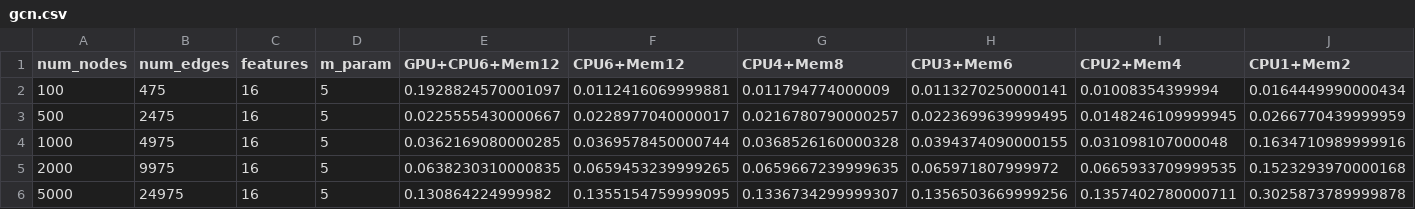
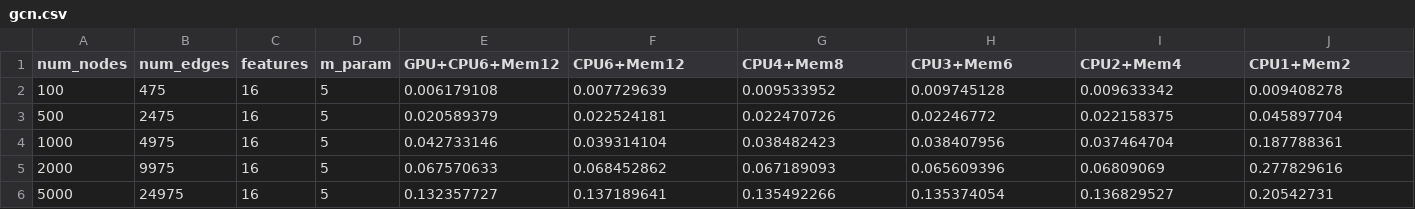
Before and after one commit to YorkWaugh/AI-container-runtime-profiles-dataset, a CSV file: result/gcn.csv, drawn as a sheet; only a part is shown; the diff covers the shown part only.

```diff
--- a/result/gcn.csv
+++ b/result/gcn.csv
@@ -1,6 +1,6 @@
 num_nodes,num_edges,features,m_param,GPU+CPU6+Mem12,CPU6+Mem12,CPU4+Mem8,CPU3+Mem6,CPU2+Mem4,CPU1+Mem2
-100,475,16,5,0.1928824570001097,0.0112416069999881,0.011794774000009,0.0113270250000141,0.01008354399994,0.0164449990000434
-500,2475,16,5,0.0225555430000667,0.0228977040000017,0.0216780790000257,0.0223699639999495,0.0148246109999945,0.0266770439999959
-1000,4975,16,5,0.0362169080000285,0.0369578450000744,0.0368526160000328,0.0394374090000155,0.031098107000048,0.1634710989999916
-2000,9975,16,5,0.0638230310000835,0.0659453239999265,0.0659667239999635,0.065971807999972,0.0665933709999535,0.1523293970000168
-5000,24975,16,5,0.130864224999982,0.1355154759999095,0.1336734299999307,0.1356503669999256,0.1357402780000711,0.3025873789999878
+100,475,16,5,0.006179108,0.007729639,0.009533952,0.009745128,0.009633342,0.009408278
+500,2475,16,5,0.020589379,0.022524181,0.022470726,0.02246772,0.022158375,0.045897704
+1000,4975,16,5,0.042733146,0.039314104,0.038482423,0.038407956,0.037464704,0.187788361
+2000,9975,16,5,0.067570633,0.068452862,0.067189093,0.065609396,0.06809069,0.277829616
+5000,24975,16,5,0.132357727,0.137189641,0.135492266,0.135374054,0.136829527,0.20542731
```
Also changed, not shown: 12 edited cells elsewhere in this file, data/CPU2+Mem4.csv, data/CPU3+Mem6.csv, 5 other files.
